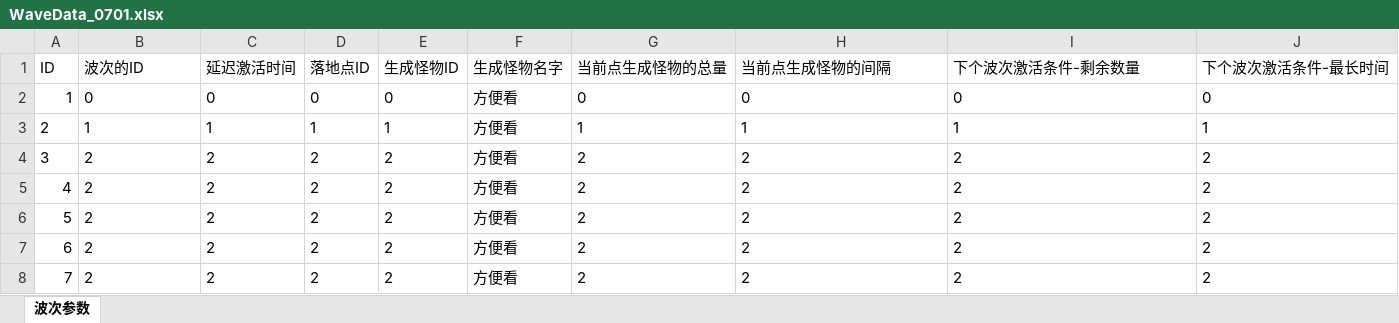
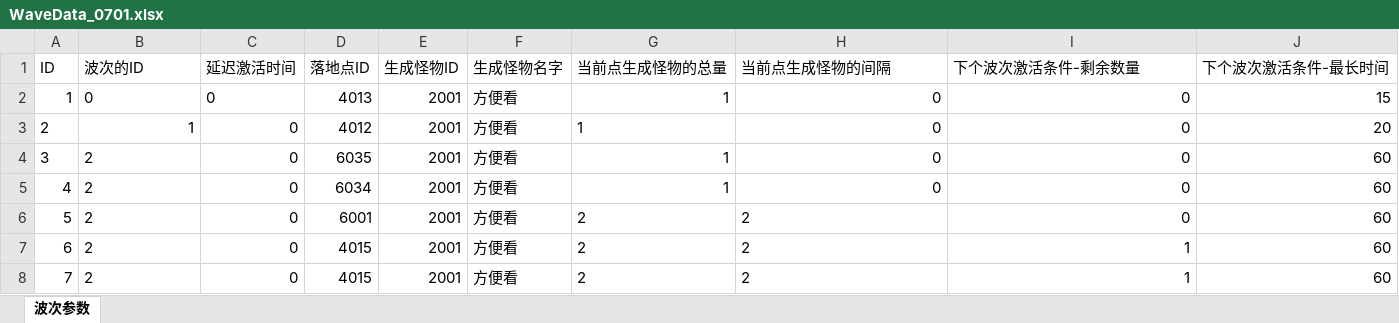
Before and after one commit to near2y/GFland, an Excel workbook: Assets/RealFram/Data/Excel/Wave/WaveData_0701.xlsx, sheet 波次参数, drawn as a sheet; values as stored, in another font and other column widths than the file's, no borders; the diff names each change by its address in the sheet, - before the commit and + after, or states it on an @@ line.

```diff
--- a/Assets/RealFram/Data/Excel/Wave/WaveData_0701.xlsx (sheet 波次参数)
+++ b/Assets/RealFram/Data/Excel/Wave/WaveData_0701.xlsx (sheet 波次参数)
-D2 (落地点ID): 0
+D2 (落地点ID): 4013
-E2 (生成怪物ID): 0
+E2 (生成怪物ID): 2001
-G2 (当前点生成怪物的总量): 0
+G2 (当前点生成怪物的总量): 1
-H2:I2 alignment: left
+H2:I2 alignment: right
-J2 (下个波次激活条件-最长时间): 0
+J2 (下个波次激活条件-最长时间): 15
-B3 alignment: left
+B3 alignment: right
-C3 (延迟激活时间): 1
+C3 (延迟激活时间): 0
-D3 (落地点ID): 1
+D3 (落地点ID): 4012
-E3 (生成怪物ID): 1
+E3 (生成怪物ID): 2001
-H3 (当前点生成怪物的间隔): 1
+H3 (当前点生成怪物的间隔): 0
-I3 (下个波次激活条件-剩余数量): 1
+I3 (下个波次激活条件-剩余数量): 0
-J3 (下个波次激活条件-最长时间): 1
+J3 (下个波次激活条件-最长时间): 20
-C4:C8 (延迟激活时间): 2
+C4:C8 (延迟激活时间): 0
-D4 (落地点ID): 2
+D4 (落地点ID): 6035
-E4:E8 (生成怪物ID): 2
+E4:E8 (生成怪物ID): 2001
-G4:G5 (当前点生成怪物的总量): 2
+G4:G5 (当前点生成怪物的总量): 1
-H4:H5 (当前点生成怪物的间隔): 2
+H4:H5 (当前点生成怪物的间隔): 0
-I4:I6 (下个波次激活条件-剩余数量): 2
+I4:I6 (下个波次激活条件-剩余数量): 0
-J4:J8 (下个波次激活条件-最长时间): 2
+J4:J8 (下个波次激活条件-最长时间): 60
-D5 (落地点ID): 2
+D5 (落地点ID): 6034
-D6 (落地点ID): 2
+D6 (落地点ID): 6001
-D7:D8 (落地点ID): 2
+D7:D8 (落地点ID): 4015
-I7:I8 (下个波次激活条件-剩余数量): 2
+I7:I8 (下个波次激活条件-剩余数量): 1
```
Also changed, not shown: Data/Excel/Enemy.xlsx, 15 other files.
